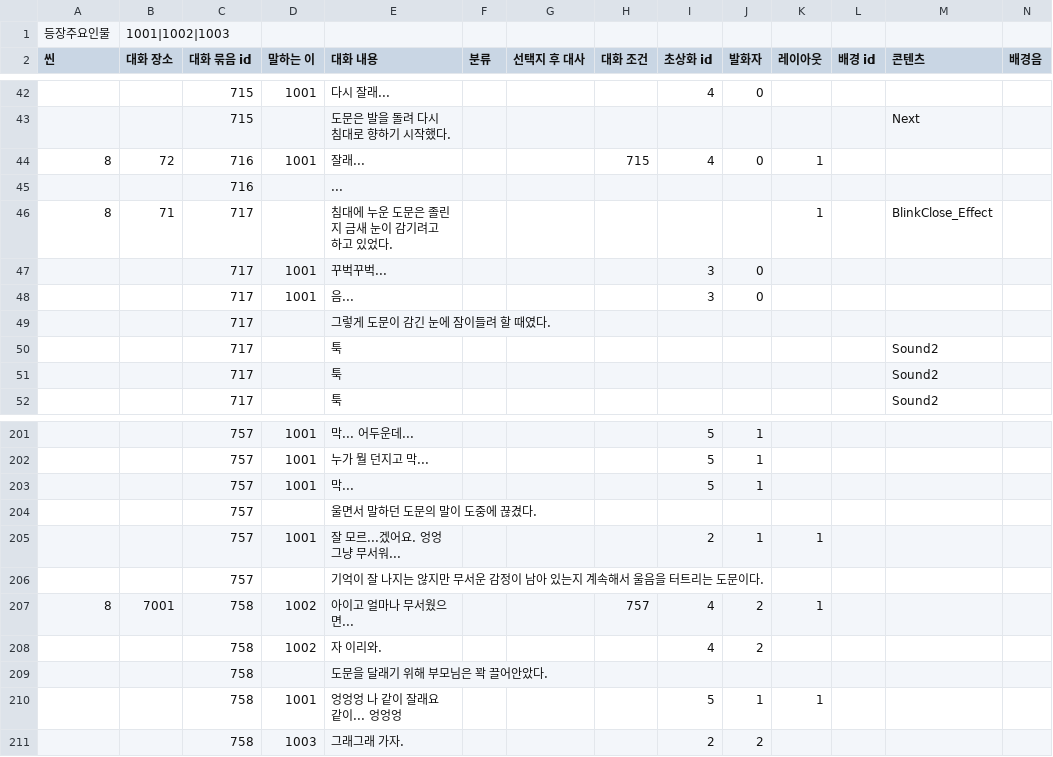
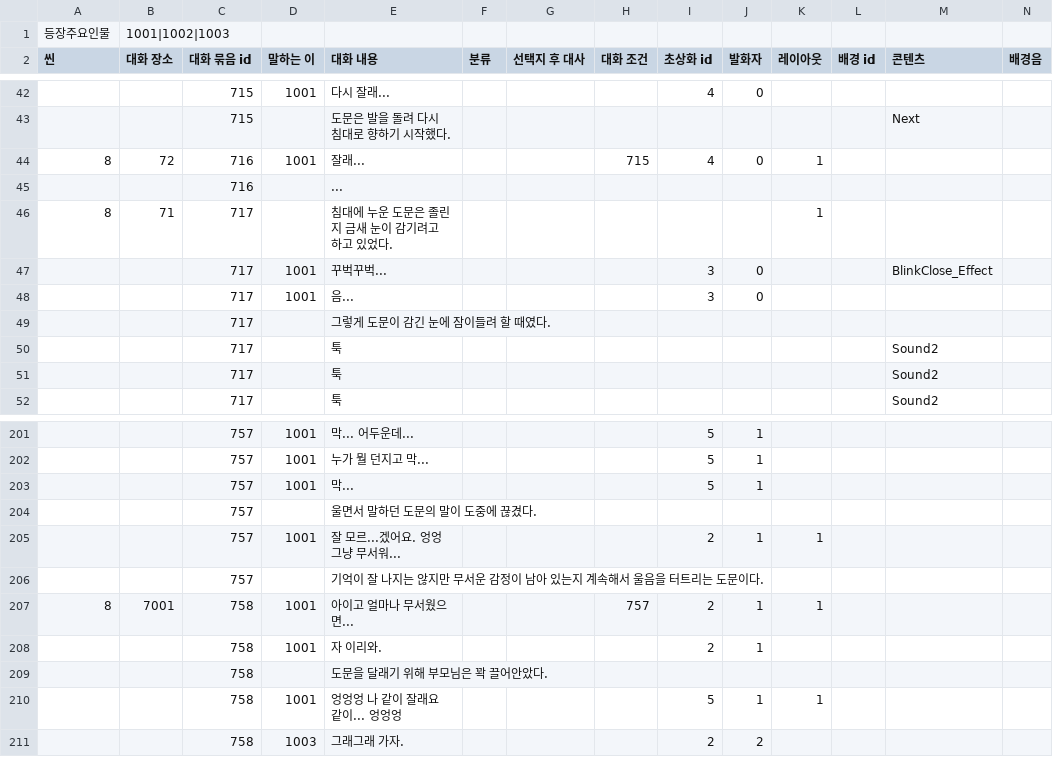
Before and after one commit to sopipc167/UnSleep, a CSV file: UnSleep/Assets/Resources/epi_csv/epi_1.csv, drawn as a sheet; only a part is shown, gaps mark what is left out; removed rows and columns are numbered as before the commit, all else as after; rows hold the shown columns only; the diff names each change by its address in the sheet, - before the commit and + after, or states it on an @@ line.

Commit message:
7세 수정
책장 아웃라인 추가, 엔딩 고미 눈동자 타이밍 수정, blinkclose 타이밍 수정

```diff
--- a/UnSleep/Assets/Resources/epi_csv/epi_1.csv
+++ b/UnSleep/Assets/Resources/epi_csv/epi_1.csv
-M46 (콘텐츠): BlinkClose_Effect
+M46 (콘텐츠): (empty)
-M47 (콘텐츠): (empty)
+M47 (콘텐츠): BlinkClose_Effect
-D207 (말하는 이): 1002
+D207 (말하는 이): 1001
-I207 (초상화 id): 4
+I207 (초상화 id): 2
-J207 (발화자): 2
+J207 (발화자): 1
-row 208:  |  | 758 | 1002 | 자 이리와. |  |  |  | 4 | 2
+row 208:  |  | 758 | 1001 | 자 이리와. |  |  |  | 2 | 1
```
Also changed, not shown: 17 other files.
